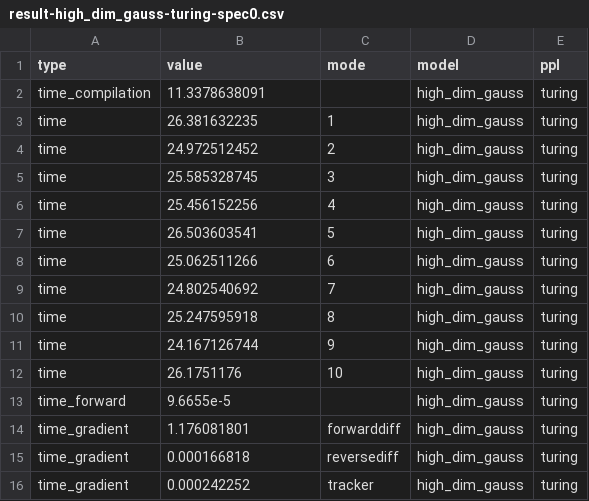
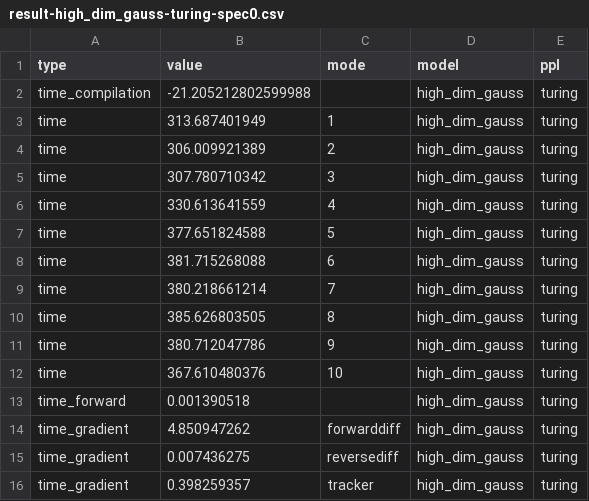
Before and after one commit to mohamed82008/DynamicPPL_NeurIPS, a CSV file: benchmarks/results/result-high_dim_gauss-turing-spec0.csv, drawn as a sheet.

```diff
--- a/benchmarks/results/result-high_dim_gauss-turing-spec0.csv
+++ b/benchmarks/results/result-high_dim_gauss-turing-spec0.csv
@@ -1,16 +1,16 @@
 type,value,mode,model,ppl
-time_compilation,11.3378638091,,high_dim_gauss,turing
-time,26.381632235,1,high_dim_gauss,turing
-time,24.972512452,2,high_dim_gauss,turing
-time,25.585328745,3,high_dim_gauss,turing
-time,25.456152256,4,high_dim_gauss,turing
-time,26.503603541,5,high_dim_gauss,turing
-time,25.062511266,6,high_dim_gauss,turing
-time,24.802540692,7,high_dim_gauss,turing
-time,25.247595918,8,high_dim_gauss,turing
-time,24.167126744,9,high_dim_gauss,turing
-time,26.1751176,10,high_dim_gauss,turing
-time_forward,9.6655e-5,,high_dim_gauss,turing
-time_gradient,1.176081801,forwarddiff,high_dim_gauss,turing
-time_gradient,0.000166818,reversediff,high_dim_gauss,turing
-time_gradient,0.000242252,tracker,high_dim_gauss,turing
+time_compilation,-21.205212802599988,,high_dim_gauss,turing
+time,313.687401949,1,high_dim_gauss,turing
+time,306.009921389,2,high_dim_gauss,turing
+time,307.780710342,3,high_dim_gauss,turing
+time,330.613641559,4,high_dim_gauss,turing
+time,377.651824588,5,high_dim_gauss,turing
+time,381.715268088,6,high_dim_gauss,turing
+time,380.218661214,7,high_dim_gauss,turing
+time,385.626803505,8,high_dim_gauss,turing
+time,380.712047786,9,high_dim_gauss,turing
+time,367.610480376,10,high_dim_gauss,turing
+time_forward,0.001390518,,high_dim_gauss,turing
+time_gradient,4.850947262,forwarddiff,high_dim_gauss,turing
+time_gradient,0.007436275,reversediff,high_dim_gauss,turing
+time_gradient,0.398259357,tracker,high_dim_gauss,turing
```
Also changed, not shown: benchmarks/results/result-gauss_unknown-turing-spec0.csv, benchmarks/results/result-gauss_unknown-turing-spec1.csv, 4 other files.
